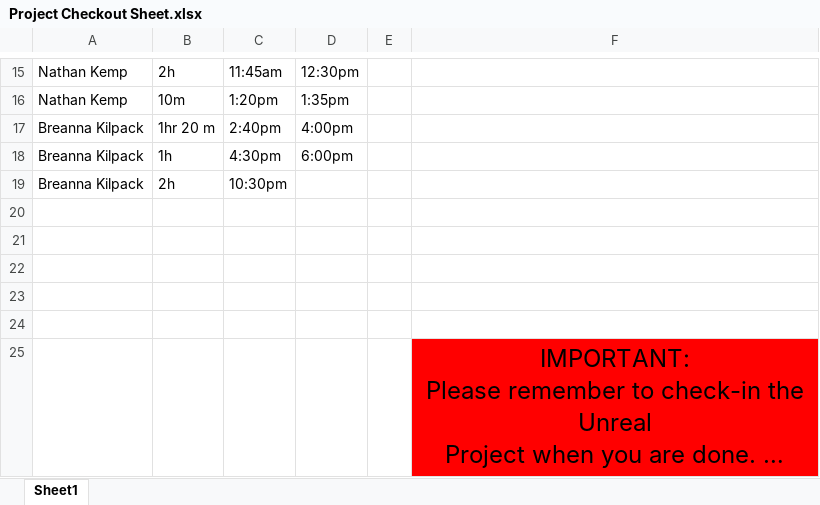
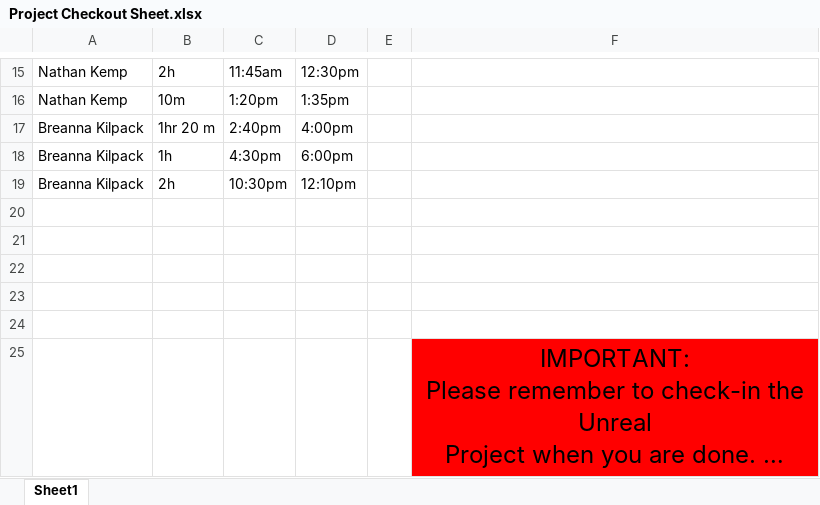
Before and after one commit to ShealynnT/Whitebox, an Excel workbook: Project Checkout Sheet.xlsx, sheet Sheet1, drawn as a sheet; only a part is shown, gaps mark what is left out; long unchanged cells end in …; values as stored, in another font and other column widths than the file's, no borders; the diff names each change by its address in the sheet, - before the commit and + after, or states it on an @@ line.

Commit message:
Checkin

```diff
--- a/Project Checkout Sheet.xlsx (sheet Sheet1)
+++ b/Project Checkout Sheet.xlsx (sheet Sheet1)
-D19: (empty)
+D19: 12:10pm
```
